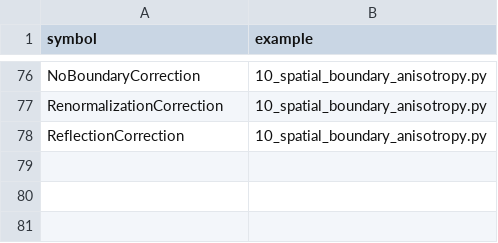
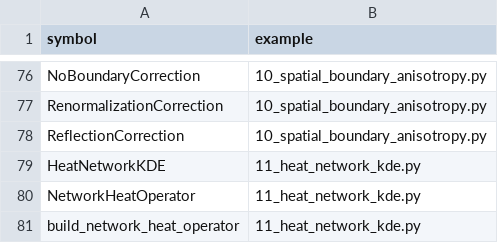
Before and after one commit to hujinghaoabcd/pyKDEX, a CSV file: examples/API_COVERAGE.csv, drawn as a sheet; only a part is shown, gaps mark what is left out.

Commit message:
Add heat-equation network KDE (#9)
* Add heat-equation network KDE

* Record pyKDEX 0.0.9 PR validation

```diff
--- a/examples/API_COVERAGE.csv
+++ b/examples/API_COVERAGE.csv
@@ -78 +78,4 @@ RenormalizationCorrection,10_spatial_boundary_anisotropy.py
 ReflectionCorrection,10_spatial_boundary_anisotropy.py
+HeatNetworkKDE,11_heat_network_kde.py
+NetworkHeatOperator,11_heat_network_kde.py
+build_network_heat_operator,11_heat_network_kde.py
```
Also changed, not shown: 25 other files.
